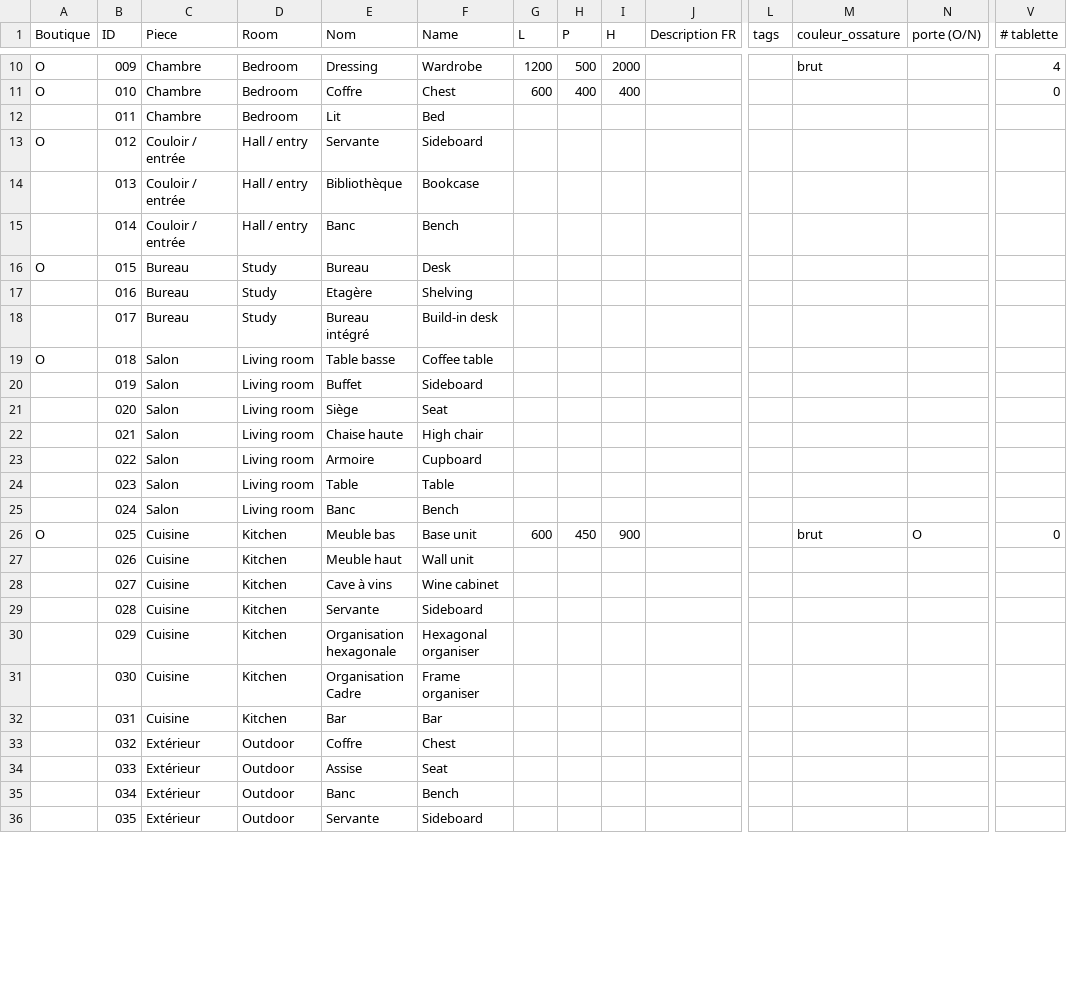
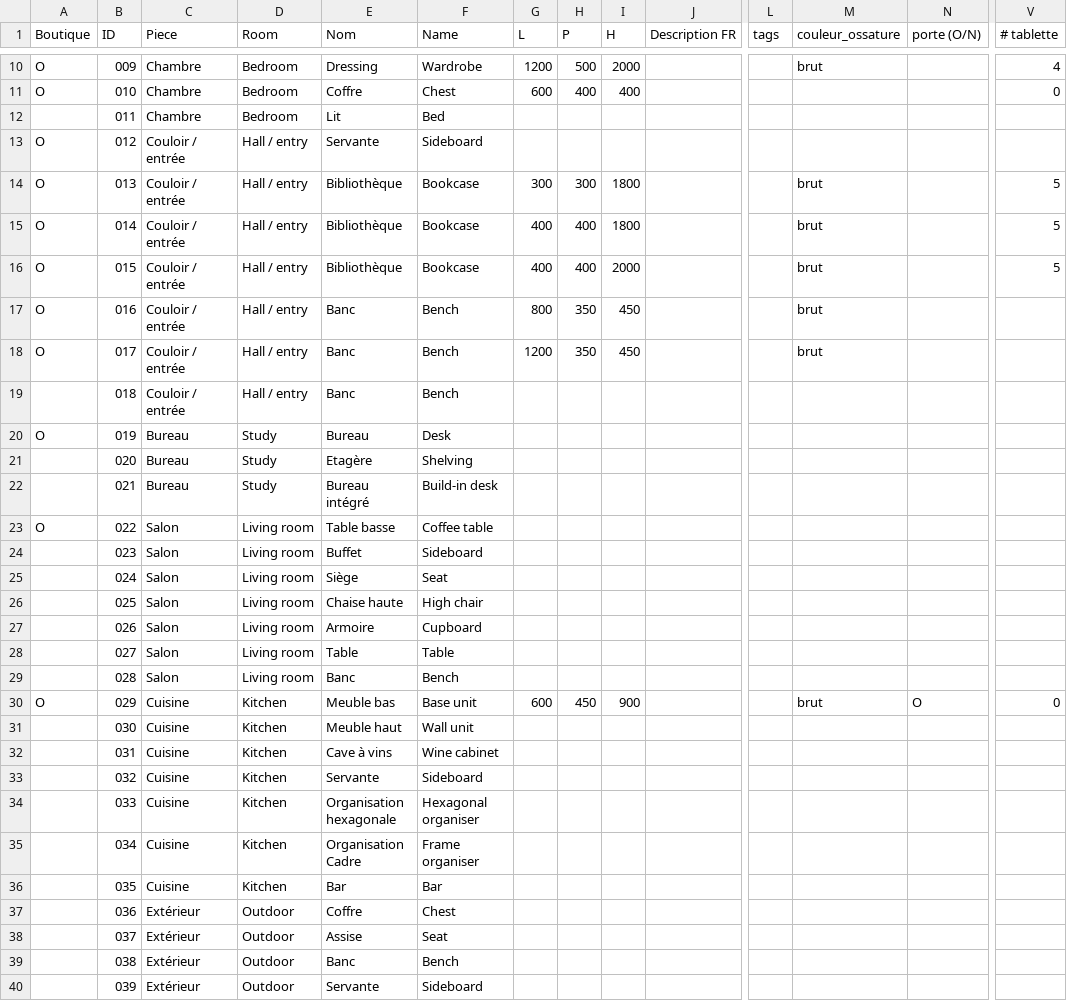
Before and after one commit to Erwin67000/WEB, a CSV file: public/catalogue/modele_boutique.csv, drawn as a sheet; only a part is shown, gaps mark what is left out; addresses are those after the commit; rows hold the shown columns only; the diff covers the shown part only; the diff names each change by its address in the sheet, - before the commit and + after, or states it on an @@ line.

```diff
--- a/public/catalogue/modele_boutique.csv
+++ b/public/catalogue/modele_boutique.csv
-A14 (Boutique): (empty)
+A14 (Boutique): O
-G14 (L): (empty)
+G14 (L): 300
-H14 (P): (empty)
+H14 (P): 300
-I14 (H): (empty)
+I14 (H): 1800
-M14 (couleur_ossature): (empty)
+M14 (couleur_ossature): brut
-V14 (# tablette): (empty)
+V14 (# tablette): 5
+row 15: O | 014 | Couloir / entrée | Hall / entry | Bibliothèque | Bookcase | 400 | 400 | 1800 |  |  | brut |  | 5
+row 16: O | 015 | Couloir / entrée | Hall / entry | Bibliothèque | Bookcase | 400 | 400 | 2000 |  |  | brut |  | 5
+row 17: O | 016 | Couloir / entrée | Hall / entry | Banc | Bench | 800 | 350 | 450 |  |  | brut
+row 18: O | 017 | Couloir / entrée | Hall / entry | Banc | Bench | 1200 | 350 | 450 |  |  | brut
-B19 (ID): 014
+B19 (ID): 018
-B20 (ID): 015
+B20 (ID): 019
-B21 (ID): 016
+B21 (ID): 020
-B22 (ID): 017
+B22 (ID): 021
-B23 (ID): 018
+B23 (ID): 022
-B24 (ID): 019
+B24 (ID): 023
-B25 (ID): 020
+B25 (ID): 024
-B26 (ID): 021
+B26 (ID): 025
-B27 (ID): 022
+B27 (ID): 026
-B28 (ID): 023
+B28 (ID): 027
-B29 (ID): 024
+B29 (ID): 028
-B30 (ID): 025
+B30 (ID): 029
-B31 (ID): 026
+B31 (ID): 030
-B32 (ID): 027
+B32 (ID): 031
-B33 (ID): 028
+B33 (ID): 032
-B34 (ID): 029
+B34 (ID): 033
-B35 (ID): 030
+B35 (ID): 034
-B36 (ID): 031
+B36 (ID): 035
-B37 (ID): 032
+B37 (ID): 036
-B38 (ID): 033
+B38 (ID): 037
-B39 (ID): 034
+B39 (ID): 038
-B40 (ID): 035
+B40 (ID): 039
```
Also changed, not shown: 18 edited cells elsewhere in this file, 43 other files.
